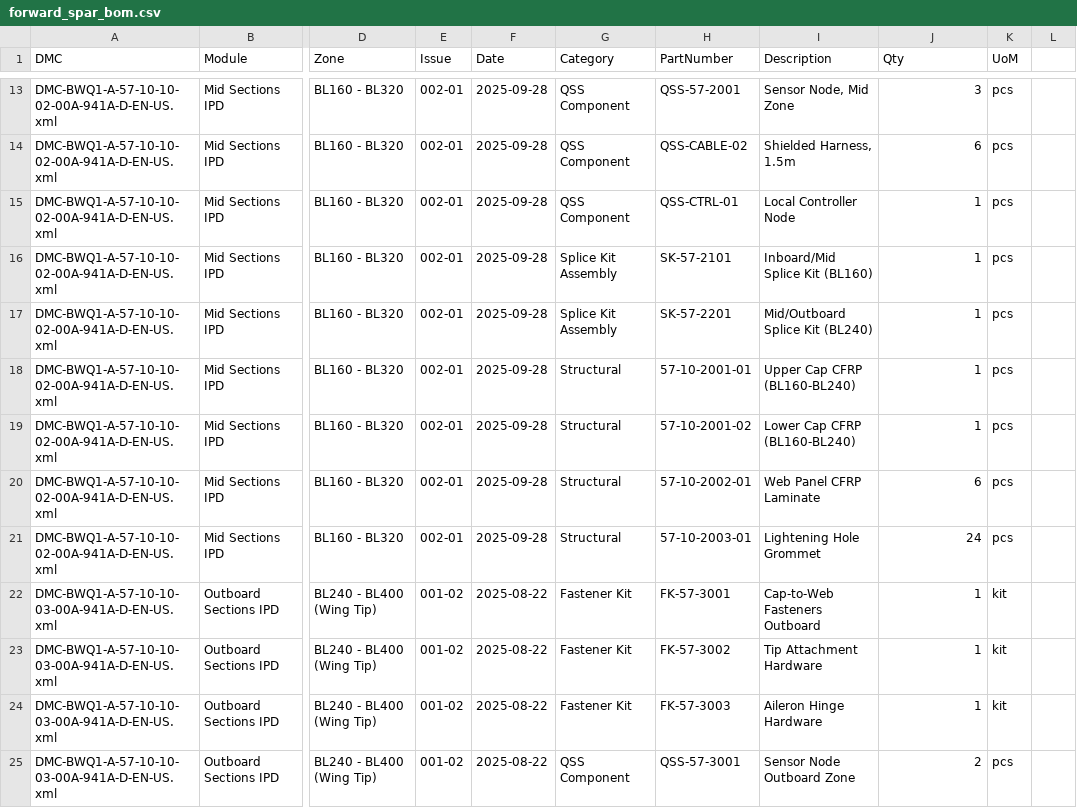
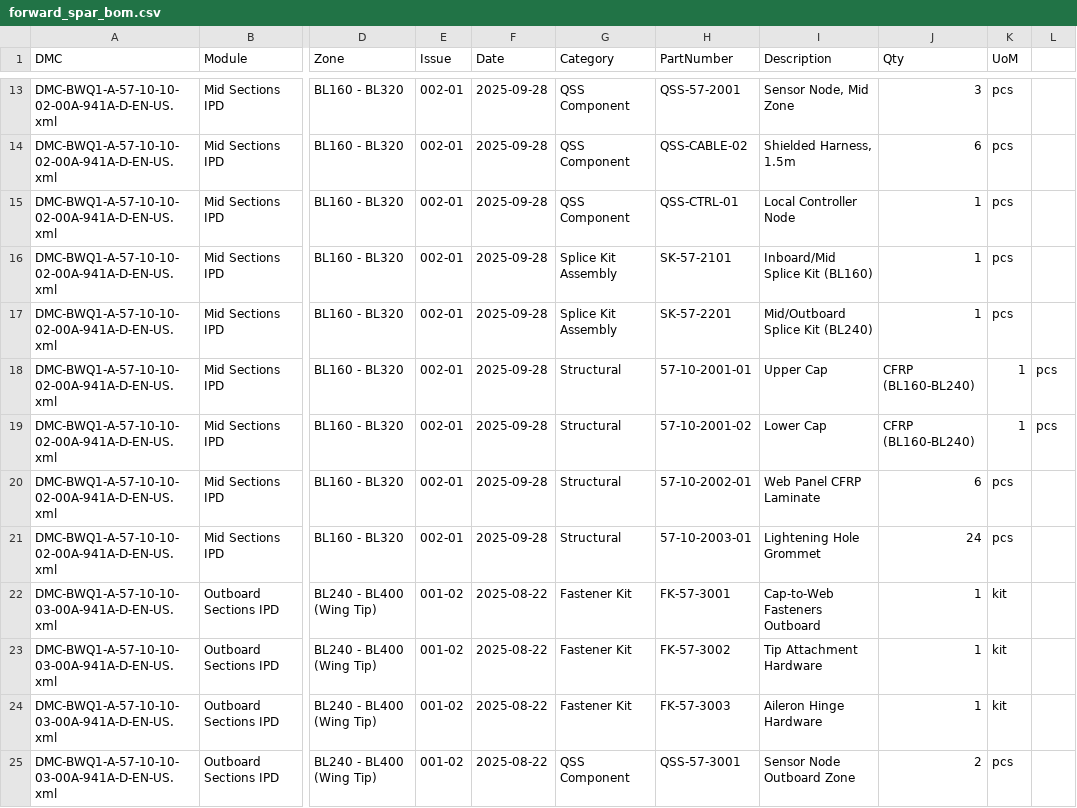
Before and after one commit to Robbbo-T/ASI-T2, a CSV file: PRODUCTS/AMPEL360/AMPEL360_AIR_TRANSPORT/BWB-Q100/domains/AAA/ata/ATA-57/57-10_Wing_Primary_Structure/S1000D/data_modules/ipd/57-10-10_Forward_Spar/data/forward_spar_bom.csv, drawn as a sheet; only a part is shown, gaps mark what is left out; the diff names each change by its address in the sheet, - before the commit and + after, or states it on an @@ line.

```diff
--- a/PRODUCTS/AMPEL360/AMPEL360_AIR_TRANSPORT/BWB-Q100/domains/AAA/ata/ATA-57/57-10_Wing_Primary_Structure/S1000D/data_modules/ipd/57-10-10_Forward_Spar/data/forward_spar_bom.csv
+++ b/PRODUCTS/AMPEL360/AMPEL360_AIR_TRANSPORT/BWB-Q100/domains/AAA/ata/ATA-57/57-10_Wing_Primary_Structure/S1000D/data_modules/ipd/57-10-10_Forward_Spar/data/forward_spar_bom.csv
-I18 (Description): Upper Cap CFRP (BL160-BL240)
+I18 (Description): Upper Cap
-J18:J19 (Qty): 1
+J18:J19 (Qty): CFRP (BL160-BL240)
-K18:K19 (UoM): pcs
+K18:K19 (UoM): 1
-L18:L19: (empty)
+L18:L19: pcs
-I19 (Description): Lower Cap CFRP (BL160-BL240)
+I19 (Description): Lower Cap
```
